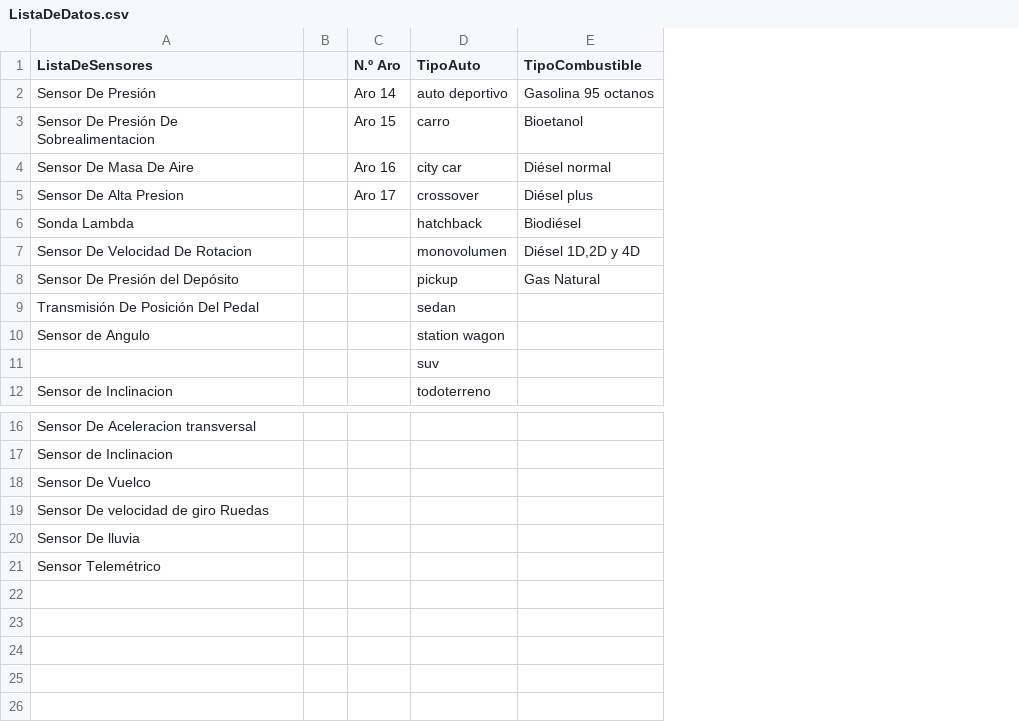
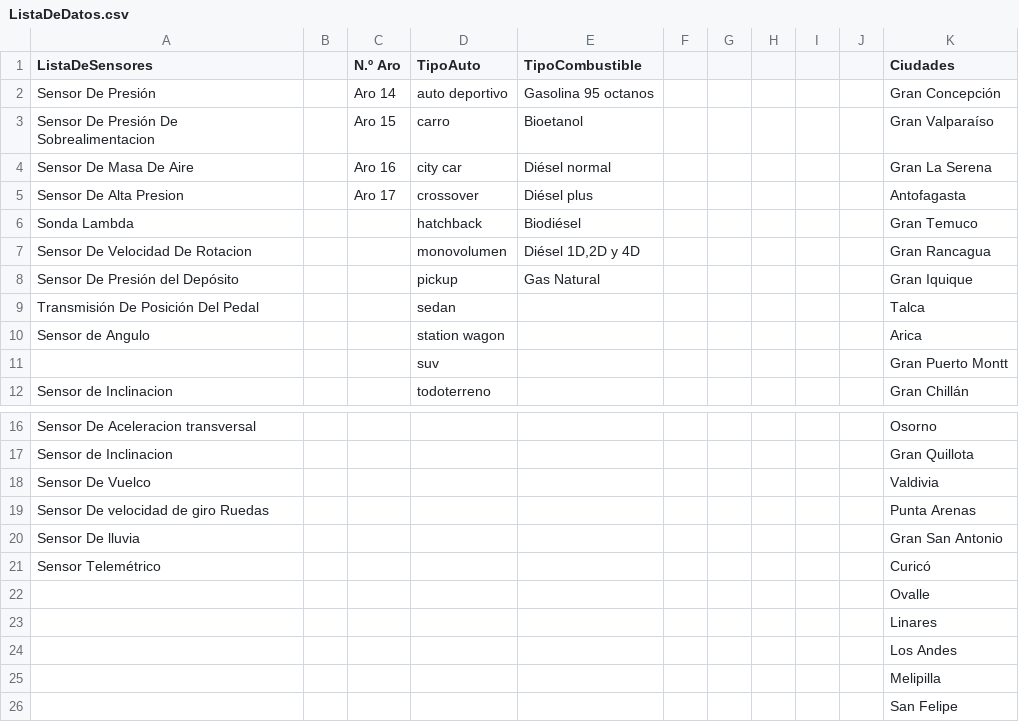
Before and after one commit to totonunez/NewralCar, a CSV file: GENERACION_DE_DATOS/ListaDeDatos.csv, drawn as a sheet; only a part is shown, gaps mark what is left out; the diff names each change by its address in the sheet, - before the commit and + after, or states it on an @@ line.

```diff
--- a/GENERACION_DE_DATOS/ListaDeDatos.csv
+++ b/GENERACION_DE_DATOS/ListaDeDatos.csv
+column F, empty
+column G, empty
+column H, empty
+column I, empty
+column J, empty
+column K (Ciudades), rows 2-12: Gran Concepción | Gran Valparaíso | Gran La Serena | Antofagasta | Gran Temuco | Gran Rancagua | Gran Iquique | Talca | Arica | Gran Puerto Montt | Gran Chillán; rows 16-21: Osorno | Gran Quillota | Valdivia | Punta Arenas | Gran San Antonio | Curicó
+row 22:  |  |  |  |  |  |  |  |  |  | Ovalle
+row 23:  |  |  |  |  |  |  |  |  |  | Linares
+row 24:  |  |  |  |  |  |  |  |  |  | Los Andes
+row 25:  |  |  |  |  |  |  |  |  |  | Melipilla
+row 26:  |  |  |  |  |  |  |  |  |  | San Felipe
```
Also changed, not shown: 38 other files.
